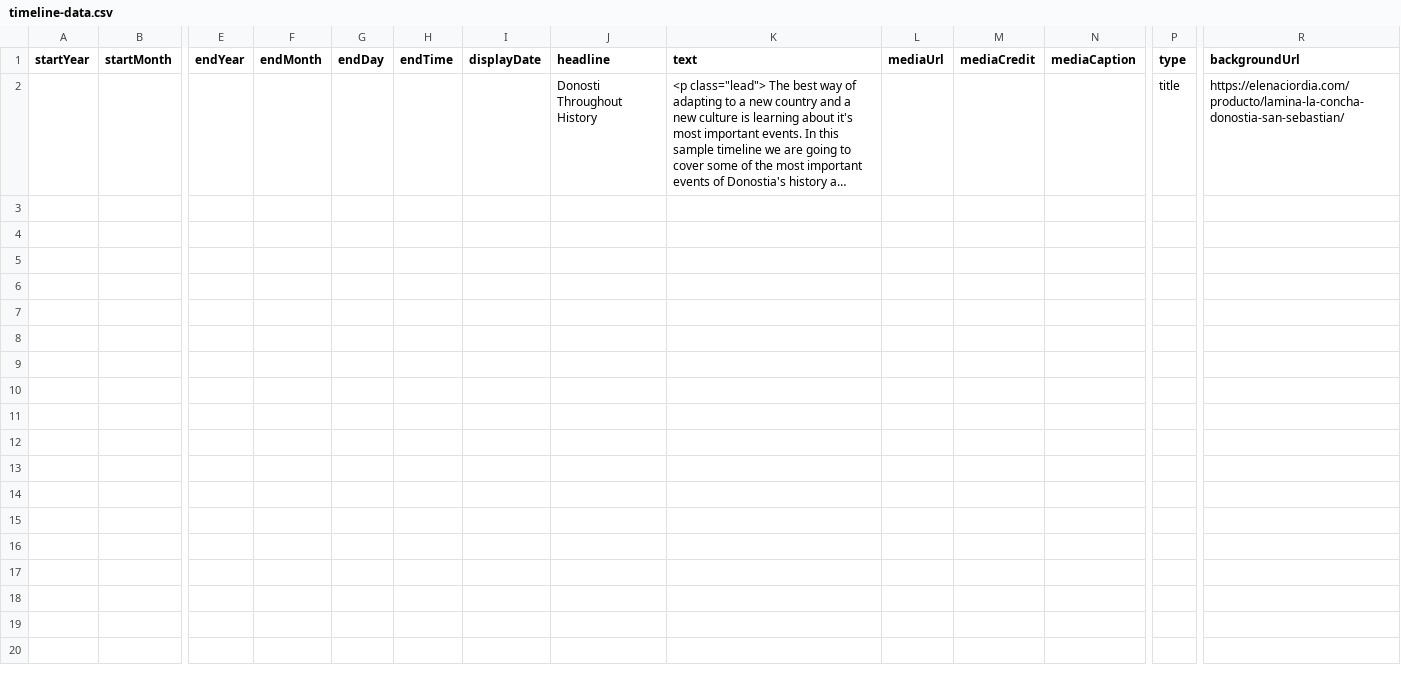
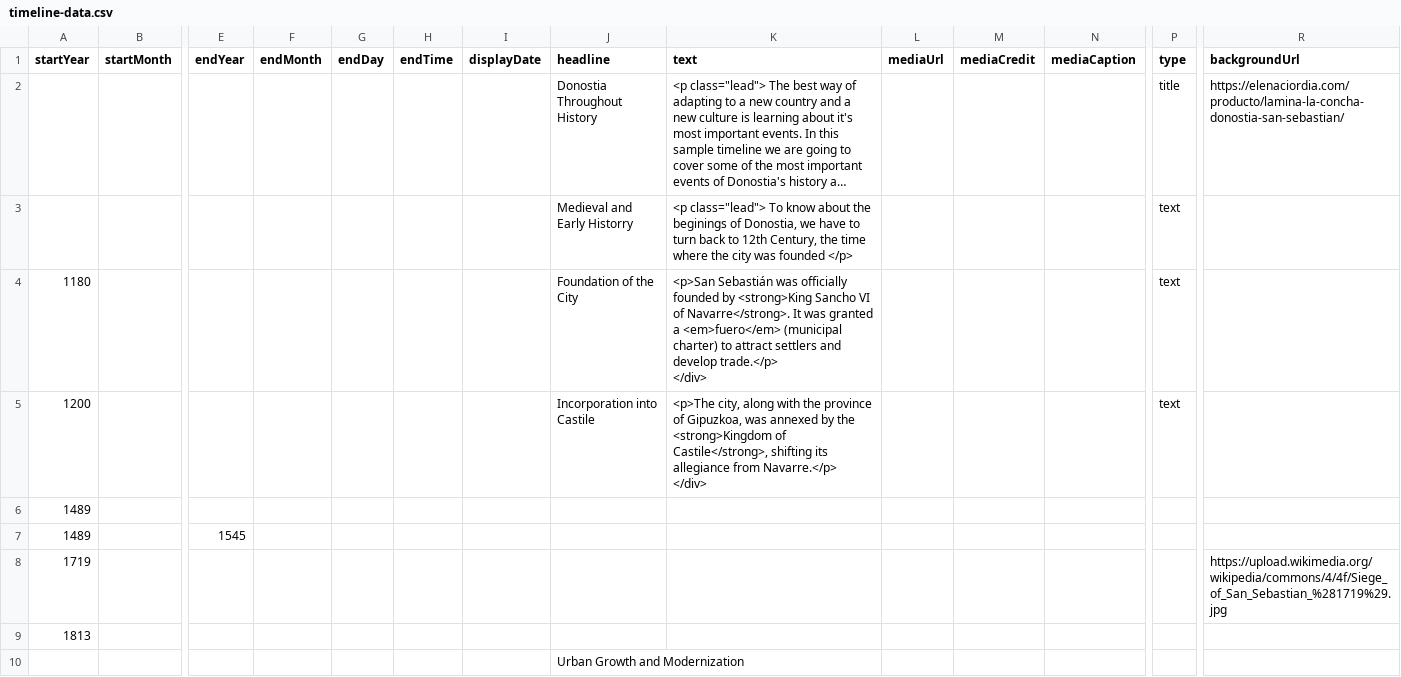
Before and after one commit to DeustoKom/MSGW25-template, a CSV file: docs/Creative Content/timeline-data.csv, drawn as a sheet; only a part is shown, gaps mark what is left out; long unchanged cells end in …; rows hold the shown columns only; ↵ is a line break in a cell; the diff names each change by its address in the sheet, - before the commit and + after, or states it on an @@ line.

Commit message:
Add files via upload
Added more information

```diff
--- a/docs/Creative Content/timeline-data.csv
+++ b/docs/Creative Content/timeline-data.csv
-J2 (headline): Donosti Throughout History
+J2 (headline): Donostia Throughout History
+row 3:  |  |  |  |  |  |  | Medieval and Early Historry | <p class="lead"> To know about the beginings of Donostia, we have to turn back to 12th Century, the time where the city was founded </p> |  |  |  | text
+row 4: 1180 |  |  |  |  |  |  | Foundation of the City | <p>San Sebastián was officially founded by <strong>King Sancho VI of Navarre</strong>. It was granted a <em>fuero</em> (municipal charter) to attract settlers and develop trade.</p> ↵ </div> |  |  |  | text
+row 5: 1200 |  |  |  |  |  |  | Incorporation into Castile | <p>The city, along with the province of Gipuzkoa, was annexed by the <strong>Kingdom of Castile</strong>, shifting its allegiance from Navarre.</p> ↵ </div> |  |  |  | text
+row 6: 1489
+row 7: 1489 |  | 1545
+row 8: 1719 |  |  |  |  |  |  |  |  |  |  |  |  | https://upload.wikimedia.org/wikipedia/commons/4/4f/Siege_of_San_Sebastian_%281719%29.jpg
+row 9: 1813
+row 10:  |  |  |  |  |  |  | Urban Growth and Modernization
```
